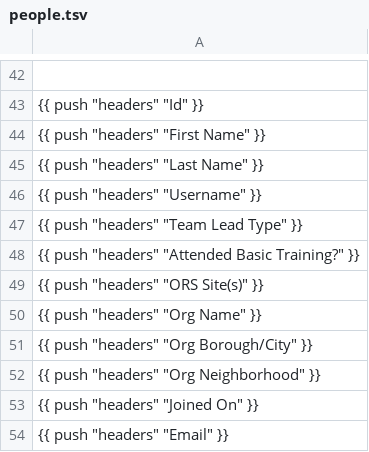
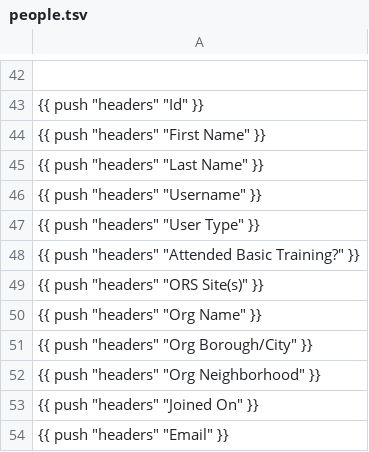
Before and after one commit to BillionOysterProject/digital-platform-beta, a TSV file: frontend/admin/people.tsv, drawn as a sheet; only a part is shown, gaps mark what is left out; the diff names each change by its address in the sheet, - before the commit and + after, or states it on an @@ line.

Commit message:
removing all references to team lead

```diff
--- a/frontend/admin/people.tsv
+++ b/frontend/admin/people.tsv
-A47: {{ push "headers" "Team Lead Type" }}
+A47: {{ push "headers" "User Type" }}
```
Also changed, not shown: 6 other files.
